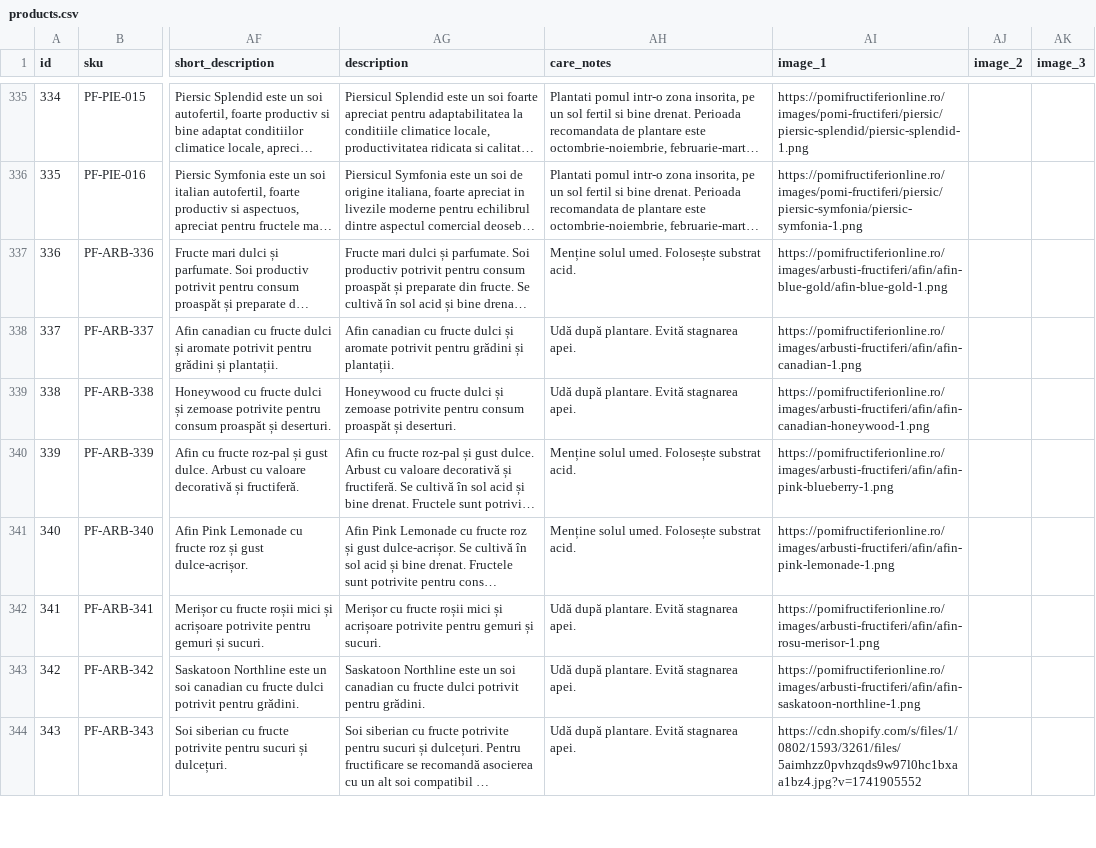
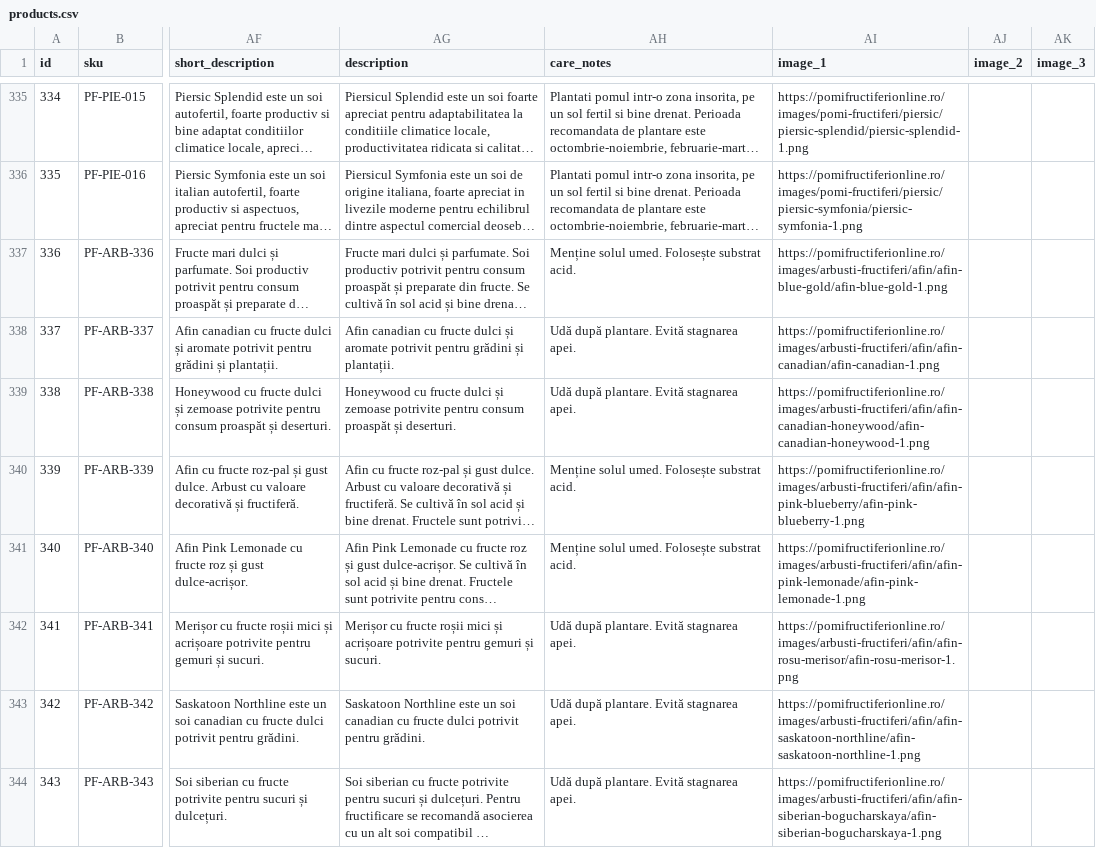
Before and after one commit to ionitadelia2-hub/pomi-fructiferi-online, a CSV file: src/data/products.csv, drawn as a sheet; only a part is shown, gaps mark what is left out; long unchanged cells end in …; the diff covers the shown part only; the diff names each change by its address in the sheet, - before the commit and + after, or states it on an @@ line.

```diff
--- a/src/data/products.csv
+++ b/src/data/products.csv
-AI338 (image_1): https://pomifructiferionline.ro/images/arbusti-fructiferi/afin/afin-canadian-1.png
+AI338 (image_1): https://pomifructiferionline.ro/images/arbusti-fructiferi/afin/afin-canadian/afin-canadian-1.png
-AI339 (image_1): https://pomifructiferionline.ro/images/arbusti-fructiferi/afin/afin-canadian-honeywood-1.png
+AI339 (image_1): https://pomifructiferionline.ro/images/arbusti-fructiferi/afin/afin-canadian-honeywood/afin-canadian-honeywood-1.png
-AI340 (image_1): https://pomifructiferionline.ro/images/arbusti-fructiferi/afin/afin-pink-blueberry-1.png
+AI340 (image_1): https://pomifructiferionline.ro/images/arbusti-fructiferi/afin/afin-pink-blueberry/afin-pink-blueberry-1.png
-AI341 (image_1): https://pomifructiferionline.ro/images/arbusti-fructiferi/afin/afin-pink-lemonade-1.png
+AI341 (image_1): https://pomifructiferionline.ro/images/arbusti-fructiferi/afin/afin-pink-lemonade/afin-pink-lemonade-1.png
-AI342 (image_1): https://pomifructiferionline.ro/images/arbusti-fructiferi/afin/afin-rosu-merisor-1.png
+AI342 (image_1): https://pomifructiferionline.ro/images/arbusti-fructiferi/afin/afin-rosu-merisor/afin-rosu-merisor-1.png
-AI343 (image_1): https://pomifructiferionline.ro/images/arbusti-fructiferi/afin/afin-saskatoon-northline-1.png
+AI343 (image_1): https://pomifructiferionline.ro/images/arbusti-fructiferi/afin/afin-saskatoon-northline/afin-saskatoon-northline-1.png
-AI344 (image_1): https://cdn.shopify.com/s/files/1/0802/1593/3261/files/5aimhzz0pvhzqds9w97l0hc1bxaa1bz4.jpg?v=1741905552
+AI344 (image_1): https://pomifructiferionline.ro/images/arbusti-fructiferi/afin/afin-siberian-bogucharskaya/afin-siberian-bogucharskaya-1.png
```
Also changed, not shown: 17 edited cells elsewhere in this file.
